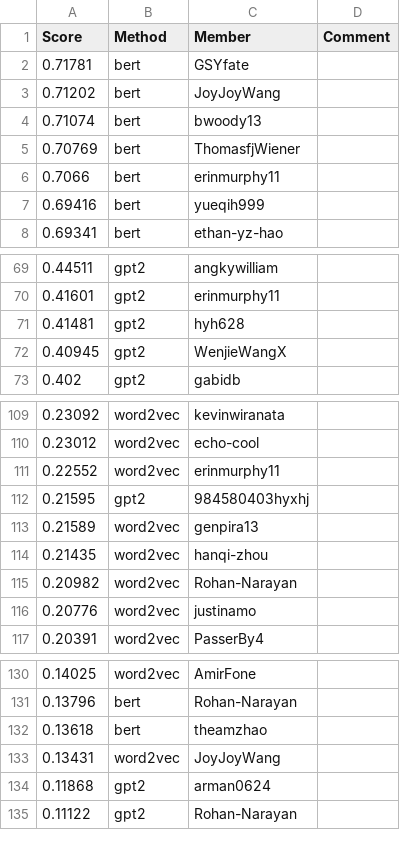
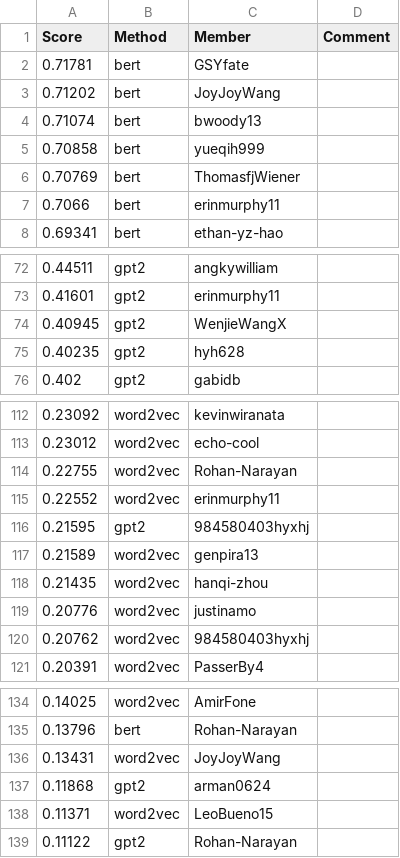
Before and after one commit to cornell-cs5740-sp24/leaderboards, a CSV file: a3/leaderboard_cont.csv, drawn as a sheet; only a part is shown, gaps mark what is left out; the diff covers the shown part only.

Commit message:
Leaderboard Update

```diff
--- a/a3/leaderboard_cont.csv
+++ b/a3/leaderboard_cont.csv
@@ -4,5 +4,5 @@ Score,Method,Member,Comment
 0.71074,bert,bwoody13,
+0.70858,bert,yueqih999,
 0.70769,bert,ThomasfjWiener,
 0.7066,bert,erinmurphy11,
-0.69416,bert,yueqih999,
 0.69341,bert,ethan-yz-hao,
@@ -70,4 +73,4 @@ Score,Method,Member,Comment
 0.41601,gpt2,erinmurphy11,
-0.41481,gpt2,hyh628,
 0.40945,gpt2,WenjieWangX,
+0.40235,gpt2,hyh628,
 0.402,gpt2,gabidb,
@@ -110,2 +113,3 @@ Score,Method,Member,Comment
 0.23012,word2vec,echo-cool,
+0.22755,word2vec,Rohan-Narayan,
 0.22552,word2vec,erinmurphy11,
@@ -114,4 +118,4 @@ Score,Method,Member,Comment
 0.21435,word2vec,hanqi-zhou,
-0.20982,word2vec,Rohan-Narayan,
 0.20776,word2vec,justinamo,
+0.20762,word2vec,984580403hyxhj,
 0.20391,word2vec,PasserBy4,
@@ -131,5 +135,5 @@ Score,Method,Member,Comment
 0.13796,bert,Rohan-Narayan,
-0.13618,bert,theamzhao,
 0.13431,word2vec,JoyJoyWang,
 0.11868,gpt2,arman0624,
+0.11371,word2vec,LeoBueno15,
 0.11122,gpt2,Rohan-Narayan,
```
Also changed, not shown: 4 added rows, 5 removed rows and 1 edited cell elsewhere in this file.
